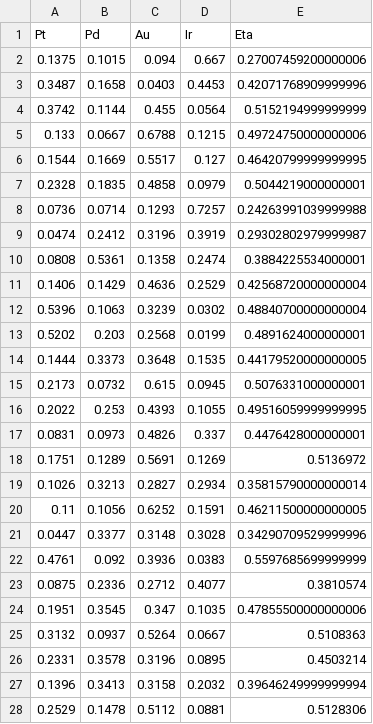
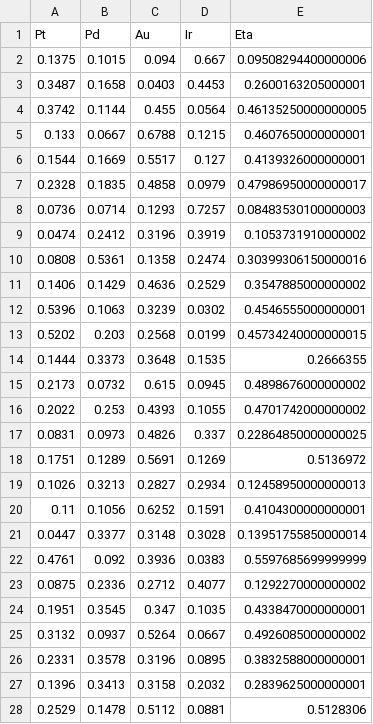
Before and after one commit to jdmazz/OER-ML-paper, a CSV file: composition_eta.csv, drawn as a sheet; only a part is shown; the diff covers the shown part only.

```diff
--- a/composition_eta.csv
+++ b/composition_eta.csv
@@ -1,28 +1,28 @@
 Pt,Pd,Au,Ir,Eta
-0.1375,0.1015,0.094,0.667,0.27007459200000006
-0.3487,0.1658,0.0403,0.4453,0.42071768909999996
-0.3742,0.1144,0.455,0.0564,0.5152194999999999
-0.133,0.0667,0.6788,0.1215,0.49724750000000006
-0.1544,0.1669,0.5517,0.127,0.46420799999999995
-0.2328,0.1835,0.4858,0.0979,0.5044219000000001
-0.0736,0.0714,0.1293,0.7257,0.24263991039999988
-0.0474,0.2412,0.3196,0.3919,0.29302802979999987
-0.0808,0.5361,0.1358,0.2474,0.3884225534000001
-0.1406,0.1429,0.4636,0.2529,0.42568720000000004
-0.5396,0.1063,0.3239,0.0302,0.48840700000000004
-0.5202,0.203,0.2568,0.0199,0.4891624000000001
-0.1444,0.3373,0.3648,0.1535,0.44179520000000005
-0.2173,0.0732,0.615,0.0945,0.5076331000000001
-0.2022,0.253,0.4393,0.1055,0.49516059999999995
-0.0831,0.0973,0.4826,0.337,0.4476428000000001
+0.1375,0.1015,0.094,0.667,0.09508294400000006
+0.3487,0.1658,0.0403,0.4453,0.2600163205000001
+0.3742,0.1144,0.455,0.0564,0.46135250000000005
+0.133,0.0667,0.6788,0.1215,0.4607650000000001
+0.1544,0.1669,0.5517,0.127,0.4139326000000001
+0.2328,0.1835,0.4858,0.0979,0.47986950000000017
+0.0736,0.0714,0.1293,0.7257,0.08483530100000003
+0.0474,0.2412,0.3196,0.3919,0.1053731910000002
+0.0808,0.5361,0.1358,0.2474,0.30399306150000016
+0.1406,0.1429,0.4636,0.2529,0.3547885000000002
+0.5396,0.1063,0.3239,0.0302,0.4546555000000001
+0.5202,0.203,0.2568,0.0199,0.45734240000000015
+0.1444,0.3373,0.3648,0.1535,0.2666355
+0.2173,0.0732,0.615,0.0945,0.4898676000000002
+0.2022,0.253,0.4393,0.1055,0.4701742000000002
+0.0831,0.0973,0.4826,0.337,0.22864850000000025
 0.1751,0.1289,0.5691,0.1269,0.5136972
-0.1026,0.3213,0.2827,0.2934,0.35815790000000014
-0.11,0.1056,0.6252,0.1591,0.46211500000000005
-0.0447,0.3377,0.3148,0.3028,0.34290709529999996
+0.1026,0.3213,0.2827,0.2934,0.12458950000000013
+0.11,0.1056,0.6252,0.1591,0.4104300000000001
+0.0447,0.3377,0.3148,0.3028,0.13951755850000014
 0.4761,0.092,0.3936,0.0383,0.5597685699999999
-0.0875,0.2336,0.2712,0.4077,0.3810574
-0.1951,0.3545,0.347,0.1035,0.47855500000000006
-0.3132,0.0937,0.5264,0.0667,0.5108363
-0.2331,0.3578,0.3196,0.0895,0.4503214
-0.1396,0.3413,0.3158,0.2032,0.39646249999999994
+0.0875,0.2336,0.2712,0.4077,0.1292270000000002
+0.1951,0.3545,0.347,0.1035,0.4338470000000001
+0.3132,0.0937,0.5264,0.0667,0.4926085000000002
+0.2331,0.3578,0.3196,0.0895,0.3832588000000001
+0.1396,0.3413,0.3158,0.2032,0.2839625000000001
 0.2529,0.1478,0.5112,0.0881,0.5128306
```
Also changed, not shown: 129 edited cells elsewhere in this file, 5 other files.
